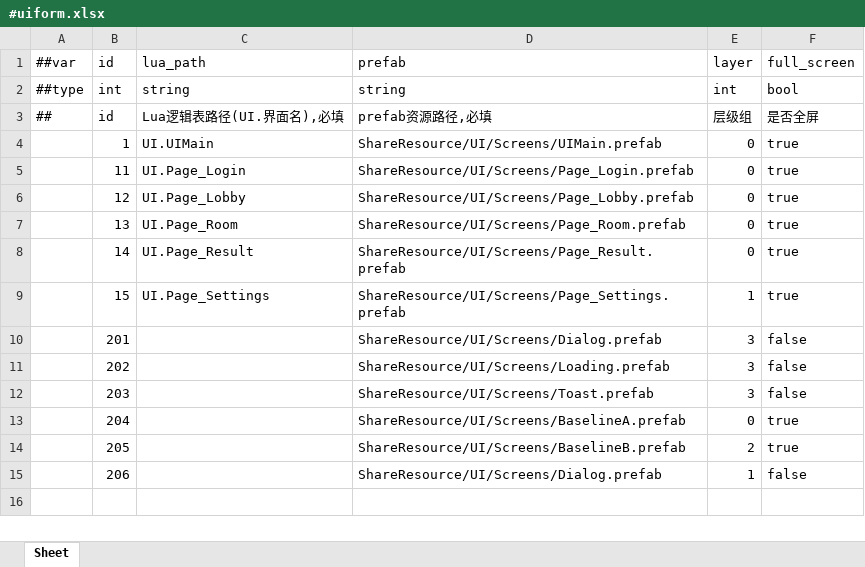
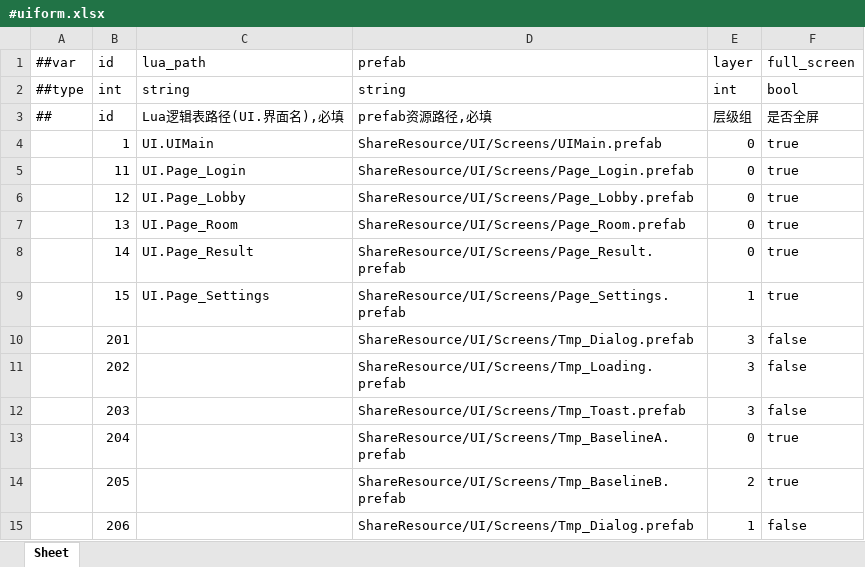
Before and after one commit to highhunter777/LiteFrameWork, an Excel workbook: Luban/Data/#uiform.xlsx, sheet Sheet, drawn as a sheet; values as stored, in another font and other column widths than the file's, no borders; the diff names each change by its address in the sheet, - before the commit and + after, or states it on an @@ line.

Commit message:
feat(ui): UI 工具链步 3 + uiform 表路径收口 + Boot 场景入库 + 既有 11 红清零
- uiform 表路径悬空修复：表源 201-206 → Tmp_*（toolbox luban 重生成 + BuildHash shared/meta 双端）；按路径引用全量同步——含清扫漏网（ListPlayModeTests、SafeArea×3、UiU0 节点查找、FlyTextPool 注释），"审计面≠消费者面"再实锤；另清 Tmp_Loading 双 LoadingMask（按《通用加载页设计》§2 归位模板实例单 mask，W1 错置面退场）
- UI 工具链步 3 交付（Editor/UiTools/Binding/）：命名引擎（前缀组合构造性同文、深度序应用）、引用点扫描（Lua/C# 字面量清单只提示不代改）、生成物 hash（JSON 清单键=GUID + 对账 NotRecorded/Stale/GeneratedMissing/Orphan + 规则 ui.binding-hash 进校验核心三入口）、绑定标记工具窗口（树/前缀预设/批量/预览先行；Stage=Undo、资产=LoadPrefabContents）；EditMode 新用例 12 例
- Boot.unity（原 Test.unity）入库：gitignore 例外移除 + 全仓消费者改指（两条 PlayMode 用例、BuildProfiles 双端构建清单〔构建现场断链同批修复〕、三处活文档）——被已提交测试引用的资产必须入版本兜底
- LTextLabel 打字机修复（7 红为组件实缺非用例错）：截点表加 0 哨兵（起播偏一）、富文本截点按开闭配平（未闭合开标签不截）、推进到全量位即完成（原晚一拍）、ExecuteAlways（隐藏取消/待播激活语义 EditMode 可测，Update 播放态才步进）；守卫：无任务不落文本（编辑器装载/卸载 prefab 不碰资产文本）
- BattleLaser 3 例字面量重校：命中柱口径 HitscanRadius=0.45（原注释误写视觉身位 BodyBake 0.32——近弧差 0.13 为 z 漂移主因）+ 全精度烘焙常量，经 SimRaycast 同式复算逐位对账；BattleHud 弹药用例显式 SelectedWeapon=-1（C# int 默认 0＝装备槽 0 非未装备）

验证：Unity recompile 0 错 · EditMode 428/428 全绿 · PlayMode 40/40 全绿（Boot 接线后单链贯通/场景/租约连带全绿）· L1 门禁 [PASS] 1636（纪律扫描在内零违规）· 真实资产规则重跑 0 错 1 既有 Warning（UIMain 根名债随页面批次）

```diff
--- a/Luban/Data/#uiform.xlsx (sheet Sheet)
+++ b/Luban/Data/#uiform.xlsx (sheet Sheet)
-D10 (prefab): ShareResource/UI/Screens/Dialog.prefab
+D10 (prefab): ShareResource/UI/Screens/Tmp_Dialog.prefab
-D11 (prefab): ShareResource/UI/Screens/Loading.prefab
+D11 (prefab): ShareResource/UI/Screens/Tmp_Loading.prefab
-D12 (prefab): ShareResource/UI/Screens/Toast.prefab
+D12 (prefab): ShareResource/UI/Screens/Tmp_Toast.prefab
-D13 (prefab): ShareResource/UI/Screens/BaselineA.prefab
+D13 (prefab): ShareResource/UI/Screens/Tmp_BaselineA.prefab
-D14 (prefab): ShareResource/UI/Screens/BaselineB.prefab
+D14 (prefab): ShareResource/UI/Screens/Tmp_BaselineB.prefab
-D15 (prefab): ShareResource/UI/Screens/Dialog.prefab
+D15 (prefab): ShareResource/UI/Screens/Tmp_Dialog.prefab
```
Also changed, not shown: 42 other files.
